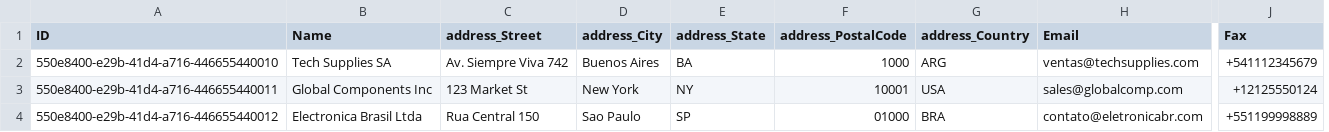
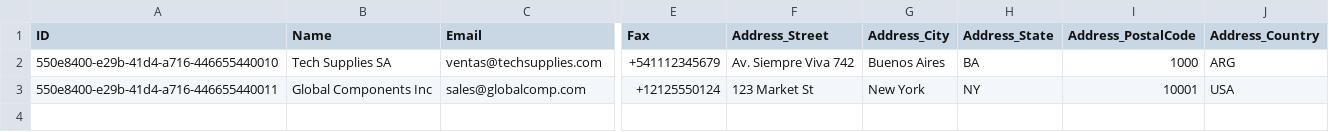
Before and after one commit to Gq4dev/cap_dev, a CSV file: db/data/com.gq4dev-Suppliers.csv, drawn as a sheet; only a part is shown, gaps mark what is left out; removed rows and columns are numbered as before the commit, all else as after; rows hold the shown columns only; the diff names each change by its address in the sheet, - before the commit and + after, or states it on an @@ line.

```diff
--- a/db/data/com.gq4dev-Suppliers.csv
+++ b/db/data/com.gq4dev-Suppliers.csv
-column C (address_Street), rows 2-3: Av. Siempre Viva 742 | 123 Market St
-column D (address_City), rows 2-3: Buenos Aires | New York
-column E (address_State), rows 2-3: BA | NY
-column F (address_PostalCode), rows 2-3: 1000 | 10001
-column G (address_Country), rows 2-3: ARG | USA
+column F (Address_Street), rows 2-3: Av. Siempre Viva 742 | 123 Market St
+column G (Address_City), rows 2-3: Buenos Aires | New York
+column H (Address_State), rows 2-3: BA | NY
+column I (Address_PostalCode), rows 2-3: 1000 | 10001
+column J (Address_Country), rows 2-3: ARG | USA
-row 4: 550e8400-e29b-41d4-a716-446655440012 | Electronica Brasil Ltda | Rua Central 150 | Sao Paulo | SP | 01000 | BRA | contato@eletronicabr.com | +551199998889
```
Also changed, not shown: db/data/com.gq4dev-ProductReview.csv, db/data/com.gq4dev-Products.csv, 9 other files.
